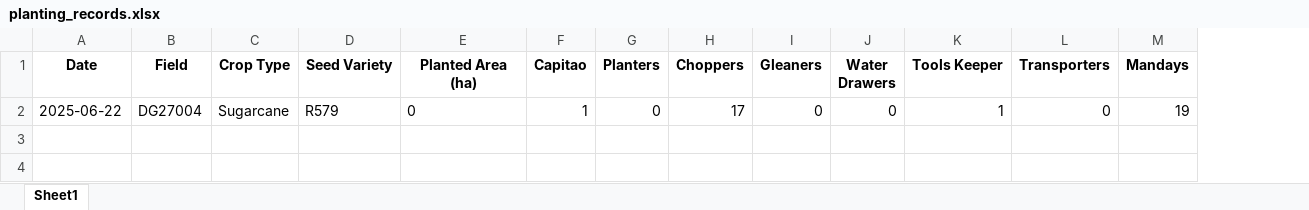
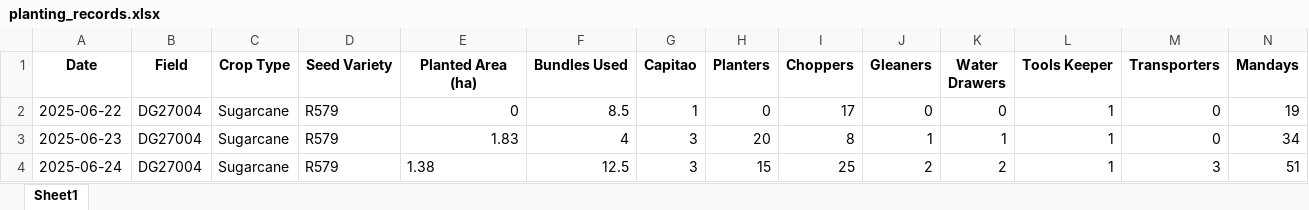
Before and after one commit to psibale/farm-management-system, an Excel workbook: data/planting_records.xlsx, sheet Sheet1, drawn as a sheet; only a part is shown; values as stored, in another font and other column widths than the file's, no borders; rows hold the shown columns only; the diff names each change by its address in the sheet, - before the commit and + after, or states it on an @@ line.

```diff
--- a/data/planting_records.xlsx (sheet Sheet1)
+++ b/data/planting_records.xlsx (sheet Sheet1)
+column F (Bundles Used), row 2: 8.5
-E2 alignment: left
+E2 alignment: right
+row 3: 2025-06-23 | DG27004 | Sugarcane | R579 | 1.83 | 4 | 3 | 20 | 8 | 1 | 1 | 1 | 0 | 34
+row 4: 2025-06-24 | DG27004 | Sugarcane | R579 | 1.38 | 12.5 | 3 | 15 | 25 | 2 | 2 | 1 | 3 | 51
```
Also changed, not shown: 6 other files.
